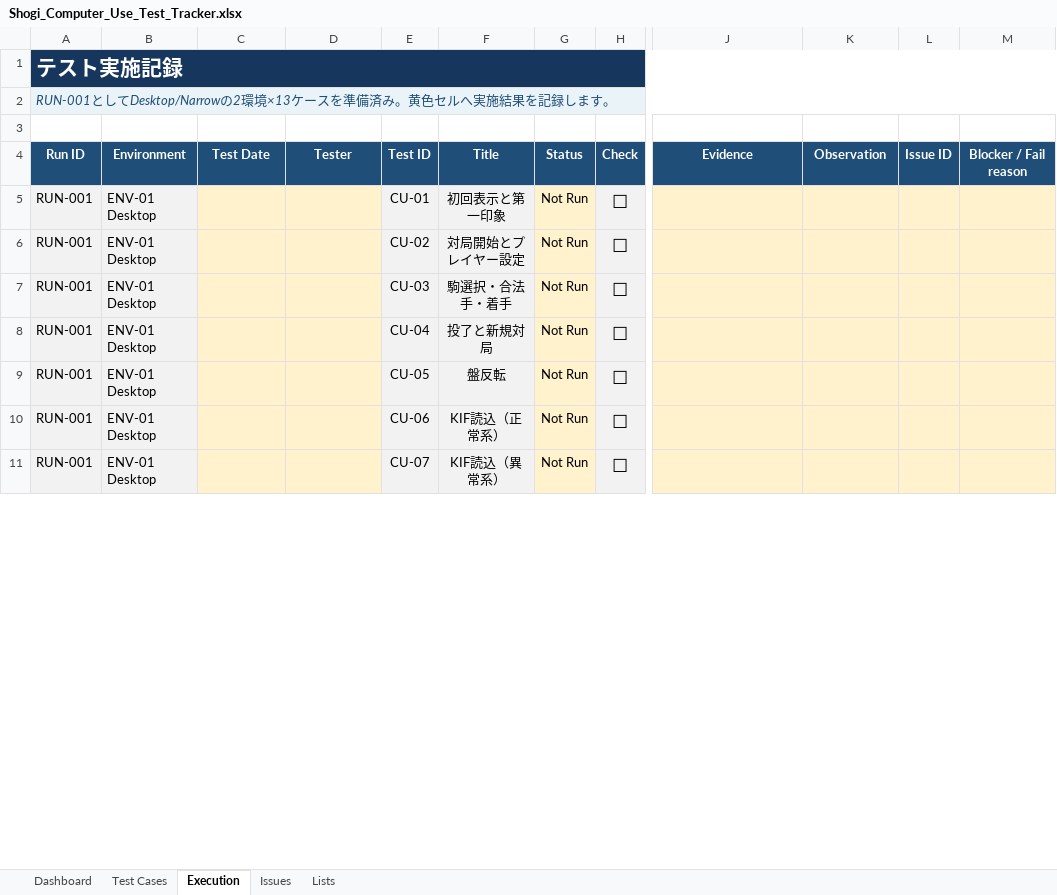
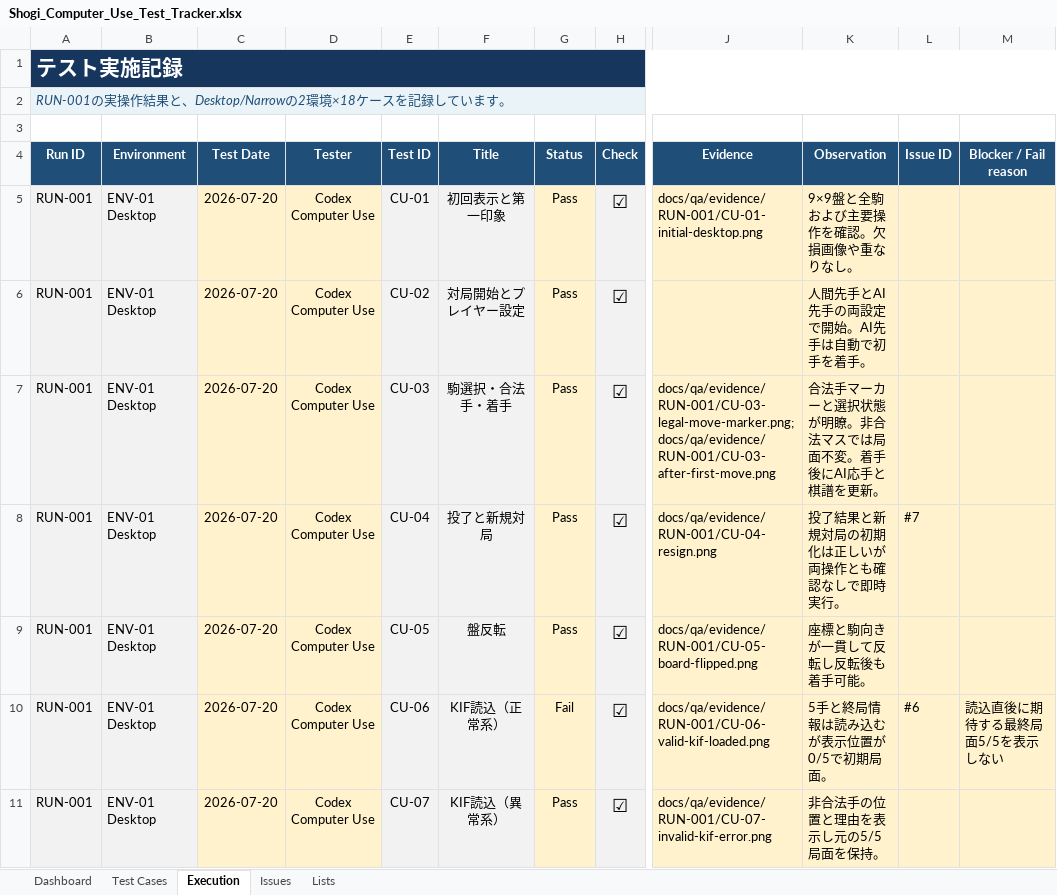
Before and after one commit to harutasti/Shogi, an Excel workbook: docs/qa/Shogi_Computer_Use_Test_Tracker.xlsx, sheet Execution, drawn as a sheet; only a part is shown, gaps mark what is left out; values as stored, in another font and other column widths than the file's, no borders; conditional formats and table styles not drawn; the diff covers the shown part only; the diff names each change by its address in the sheet, - before the commit and + after, or states it on an @@ line.

Commit message:
docs: record computer use QA run

```diff
--- a/docs/qa/Shogi_Computer_Use_Test_Tracker.xlsx (sheet Execution)
+++ b/docs/qa/Shogi_Computer_Use_Test_Tracker.xlsx (sheet Execution)
-A2 (Run ID): RUN-001としてDesktop/Narrowの2環境×13ケースを準備済み。黄色セルへ実施結果を記録します。
+A2 (Run ID): RUN-001の実操作結果と、Desktop/Narrowの2環境×18ケースを記録しています。
-C5:C11 (Test Date): (empty)
+C5:C11 (Test Date): 2026-07-20
-D5:D11 (Tester): (empty)
+D5:D11 (Tester): Codex Computer Use
-G5:G9 (Status): Not Run
+G5:G9 (Status): Pass
-H5:H11 (Check): ☐
+H5:H11 (Check): ☑
-J5 (Evidence): (empty)
+J5 (Evidence): docs/qa/evidence/RUN-001/CU-01-initial-desktop.png
-K5 (Observation): (empty)
+K5 (Observation): 9×9盤と全駒および主要操作を確認。欠損画像や重なりなし。
-K6 (Observation): (empty)
+K6 (Observation): 人間先手とAI先手の両設定で開始。AI先手は自動で初手を着手。
-J7 (Evidence): (empty)
+J7 (Evidence): docs/qa/evidence/RUN-001/CU-03-legal-move-marker.png;docs/qa/evidence/RUN-001/CU-03-after-first-move.png
-K7 (Observation): (empty)
+K7 (Observation): 合法手マーカーと選択状態が明瞭。非合法マスでは局面不変。着手後にAI応手と棋譜を更新。
-J8 (Evidence): (empty)
+J8 (Evidence): docs/qa/evidence/RUN-001/CU-04-resign.png
-K8 (Observation): (empty)
+K8 (Observation): 投了結果と新規対局の初期化は正しいが両操作とも確認なしで即時実行。
-L8 (Issue ID): (empty)
+L8 (Issue ID): #7
-J9 (Evidence): (empty)
+J9 (Evidence): docs/qa/evidence/RUN-001/CU-05-board-flipped.png
-K9 (Observation): (empty)
+K9 (Observation): 座標と駒向きが一貫して反転し反転後も着手可能。
-G10 (Status): Not Run
+G10 (Status): Fail
-J10 (Evidence): (empty)
+J10 (Evidence): docs/qa/evidence/RUN-001/CU-06-valid-kif-loaded.png
-K10 (Observation): (empty)
+K10 (Observation): 5手と終局情報は読み込むが表示位置が0/5で初期局面。
-L10 (Issue ID): (empty)
+L10 (Issue ID): #6
-M10 (Blocker / Fail reason): (empty)
+M10 (Blocker / Fail reason): 読込直後に期待する最終局面5/5を表示しない
-G11 (Status): Not Run
+G11 (Status): Pass
-J11 (Evidence): (empty)
+J11 (Evidence): docs/qa/evidence/RUN-001/CU-07-invalid-kif-error.png
-K11 (Observation): (empty)
+K11 (Observation): 非合法手の位置と理由を表示し元の5/5局面を保持。
```
Also changed, not shown: 10 added rows and 87 edited cells elsewhere in this sheet, sheet Test Cases, sheet Issues, sheet Dashboard, formulas that keep their value, 25 other files.
